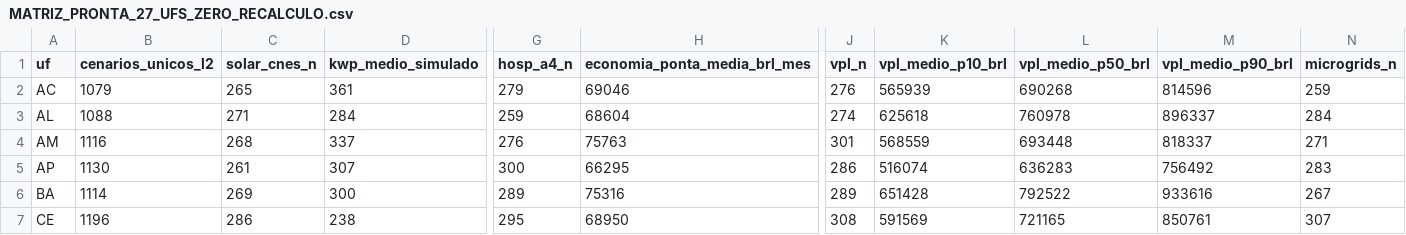
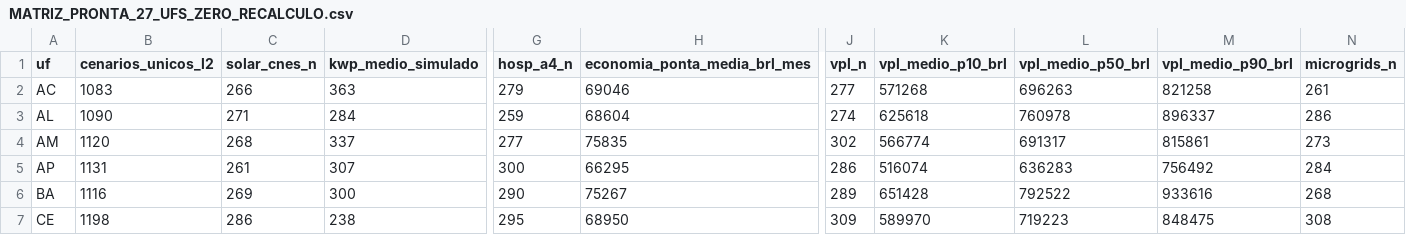
Before and after one commit to aristondalago-max/kpa-humanity-open-science, a CSV file: PKG-B-ENERGIA-SAUDE-v1.0.0/MATRIZ_PRONTA_27_UFS_ZERO_RECALCULO.csv, drawn as a sheet; only a part is shown, gaps mark what is left out; the diff covers the shown part only; the diff names each change by its address in the sheet, - before the commit and + after, or states it on an @@ line.

Commit message:
feat(release): KPA Humanity Open Science v1.0.0 (PKG-A=22054 L2/L4, PKG-B=30853 L2/L4)
- PKG-A-CORPUS-PTBR-v1.0.0: 22054 unique L2 dual-oracle verified solutions in Portuguese
- PKG-B-ENERGIA-SAUDE-v1.0.0: 30853 unique L2 synthetic health-energy scenarios across 27 UFs
- OUTREACH_LETTERS_v1.0.0: 6 institutional technical letters (UFSC, ABDEH, CONASS, CONASEMS, IMPA, SBM)
- Root manifest SHA-256: 47fd1c5d528ab868e59962ef2c1704f659845d9f4b64593b43b1932e0b84b744
- Security audit: 0 findings, synthetic disclaimer verified in 11 documents

```diff
--- a/PKG-B-ENERGIA-SAUDE-v1.0.0/MATRIZ_PRONTA_27_UFS_ZERO_RECALCULO.csv
+++ b/PKG-B-ENERGIA-SAUDE-v1.0.0/MATRIZ_PRONTA_27_UFS_ZERO_RECALCULO.csv
-B2 (cenarios_unicos_l2): 1079
+B2 (cenarios_unicos_l2): 1083
-C2 (solar_cnes_n): 265
+C2 (solar_cnes_n): 266
-D2 (kwp_medio_simulado): 361
+D2 (kwp_medio_simulado): 363
-J2 (vpl_n): 276
+J2 (vpl_n): 277
-K2 (vpl_medio_p10_brl): 565939
+K2 (vpl_medio_p10_brl): 571268
-L2 (vpl_medio_p50_brl): 690268
+L2 (vpl_medio_p50_brl): 696263
-M2 (vpl_medio_p90_brl): 814596
+M2 (vpl_medio_p90_brl): 821258
-N2 (microgrids_n): 259
+N2 (microgrids_n): 261
-B3 (cenarios_unicos_l2): 1088
+B3 (cenarios_unicos_l2): 1090
-N3 (microgrids_n): 284
+N3 (microgrids_n): 286
-B4 (cenarios_unicos_l2): 1116
+B4 (cenarios_unicos_l2): 1120
-G4 (hosp_a4_n): 276
+G4 (hosp_a4_n): 277
-H4 (economia_ponta_media_brl_mes): 75763
+H4 (economia_ponta_media_brl_mes): 75835
-J4 (vpl_n): 301
+J4 (vpl_n): 302
-K4 (vpl_medio_p10_brl): 568559
+K4 (vpl_medio_p10_brl): 566774
-L4 (vpl_medio_p50_brl): 693448
+L4 (vpl_medio_p50_brl): 691317
-M4 (vpl_medio_p90_brl): 818337
+M4 (vpl_medio_p90_brl): 815861
-N4 (microgrids_n): 271
+N4 (microgrids_n): 273
-B5 (cenarios_unicos_l2): 1130
+B5 (cenarios_unicos_l2): 1131
-N5 (microgrids_n): 283
+N5 (microgrids_n): 284
-B6 (cenarios_unicos_l2): 1114
+B6 (cenarios_unicos_l2): 1116
-G6 (hosp_a4_n): 289
+G6 (hosp_a4_n): 290
-H6 (economia_ponta_media_brl_mes): 75316
+H6 (economia_ponta_media_brl_mes): 75267
-N6 (microgrids_n): 267
+N6 (microgrids_n): 268
-B7 (cenarios_unicos_l2): 1196
+B7 (cenarios_unicos_l2): 1198
-J7 (vpl_n): 308
+J7 (vpl_n): 309
-K7 (vpl_medio_p10_brl): 591569
+K7 (vpl_medio_p10_brl): 589970
-L7 (vpl_medio_p50_brl): 721165
+L7 (vpl_medio_p50_brl): 719223
-M7 (vpl_medio_p90_brl): 850761
+M7 (vpl_medio_p90_brl): 848475
-N7 (microgrids_n): 307
+N7 (microgrids_n): 308
```
Also changed, not shown: 132 edited cells elsewhere in this file, 20 other files.
